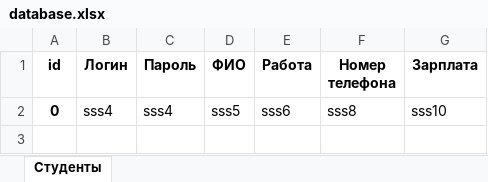
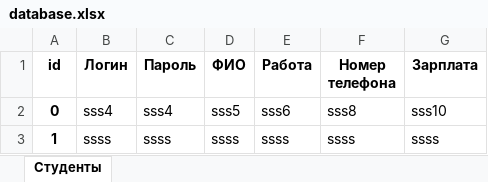
Before and after one commit to TsvekVladimir/Pracktikaonnew, an Excel workbook: data/database.xlsx, sheet Студенты, drawn as a sheet; values as stored, in another font and other column widths than the file's, no borders; the diff names each change by its address in the sheet, - before the commit and + after, or states it on an @@ line.

```diff
--- a/data/database.xlsx (sheet Студенты)
+++ b/data/database.xlsx (sheet Студенты)
+row 3: 1 | ssss | ssss | ssss | ssss | ssss | ssss
```
Also changed, not shown: 2 other files.
